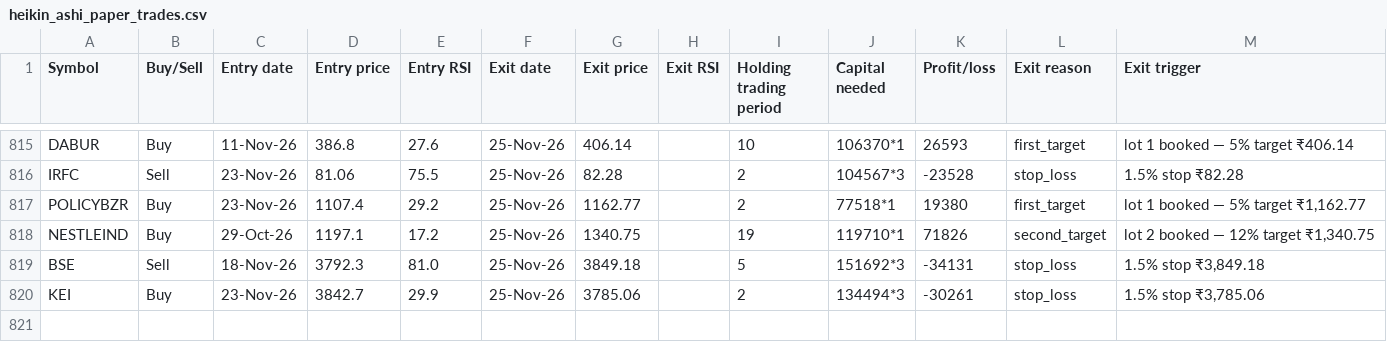
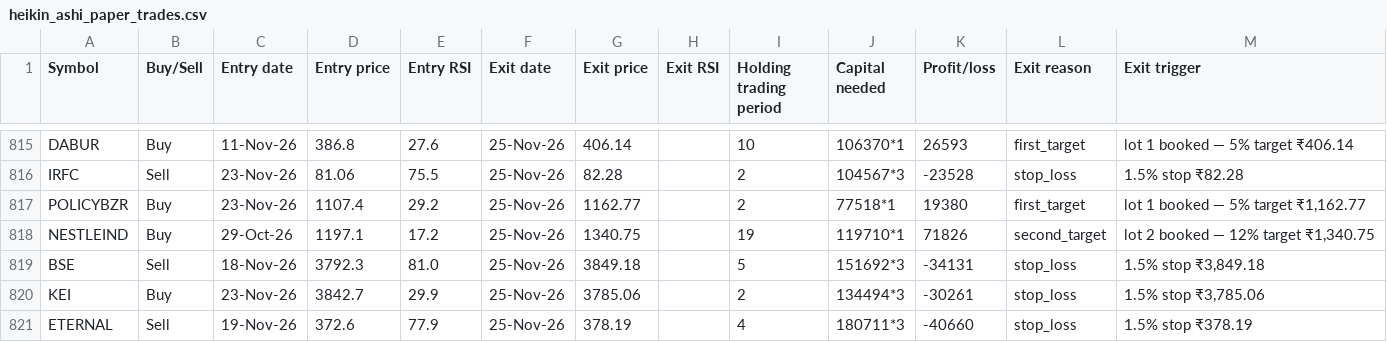
Before and after one commit to AbhilashMunnur/oi-with-stocks, a CSV file: data/heikin_ashi_paper_trades.csv, drawn as a sheet; only a part is shown, gaps mark what is left out; the diff names each change by its address in the sheet, - before the commit and + after, or states it on an @@ line.

```diff
--- a/data/heikin_ashi_paper_trades.csv
+++ b/data/heikin_ashi_paper_trades.csv
+row 821: ETERNAL | Sell | 19-Nov-26 | 372.6 | 77.9 | 25-Nov-26 | 378.19 |  | 4 | 180711*3 | -40660 | stop_loss | 1.5% stop ₹378.19
```
Also changed, not shown: data/rsi_candle_3lot_paper_trades.csv, data/rsi_candle_3m_2w_paper_trades.csv, 6 other files.
